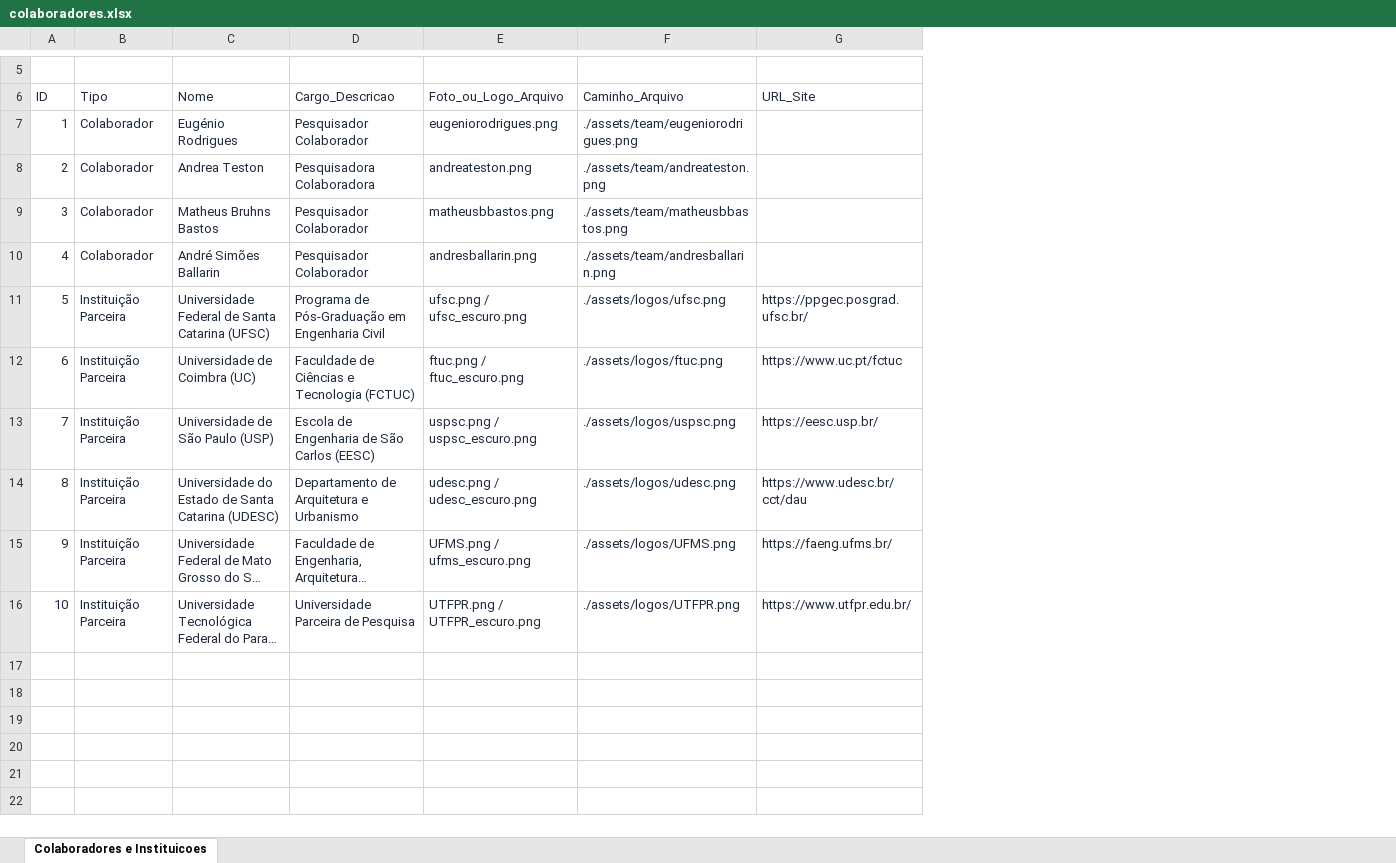
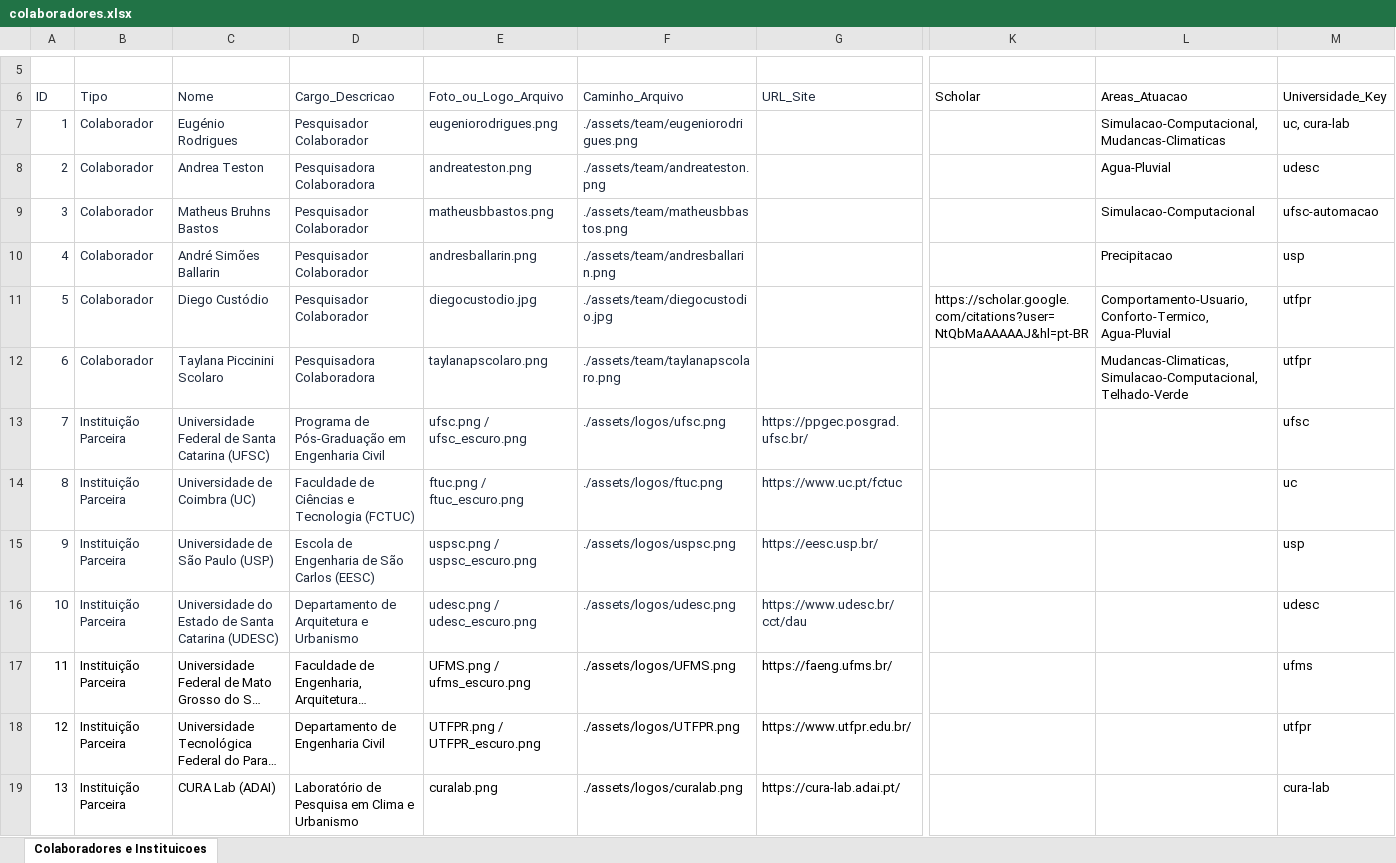
Before and after one commit to igorcmvaz/ascenc-website, an Excel workbook: dados_site/colaboradores.xlsx, sheet Colaboradores e Instituicoes, drawn as a sheet; only a part is shown, gaps mark what is left out; long unchanged cells end in …; values as stored, in another font and other column widths than the file's, no borders; addresses are those after the commit; rows hold the shown columns only; the diff names each change by its address in the sheet, - before the commit and + after, or states it on an @@ line.

```diff
--- a/dados_site/colaboradores.xlsx (sheet Colaboradores e Instituicoes)
+++ b/dados_site/colaboradores.xlsx (sheet Colaboradores e Instituicoes)
+column K (Scholar), empty
+column L (Areas_Atuacao), rows 7-10: Simulacao-Computacional, Mudancas-Climaticas | Agua-Pluvial | Simulacao-Computacional | Precipitacao
+column M (Universidade_Key), rows 7-10: uc, cura-lab | udesc | ufsc-automacao | usp; rows 13-18: ufsc | uc | usp | udesc | ufms | utfpr
+row 11: 5 | Colaborador | Diego Custódio | Pesquisador Colaborador | diegocustodio.jpg | ./assets/team/diegocustodio.jpg |  | https://scholar.google.com/citations?user=NtQbMaAAAAAJ&hl=pt-BR | Comportamento-Usuario, Conforto-Termico, Agua-Pluvial | utfpr
+row 12: 6 | Colaborador | Taylana Piccinini Scolaro | Pesquisadora Colaboradora | taylanapscolaro.png | ./assets/team/taylanapscolaro.png |  |  | Mudancas-Climaticas, Simulacao-Computacional, Telhado-Verde | utfpr
@@ column A (ID) renumbered between rows 13 and 18 @@
-A17:G18 text colour: #1E293B
+A17:G18 text colour: black
-D18 (Cargo_Descricao): Universidade Parceira de Pesquisa
+D18 (Cargo_Descricao): Departamento de Engenharia Civil
+row 19: 13 | Instituição Parceira | CURA Lab (ADAI) | Laboratório de Pesquisa em Clima e Urbanismo | curalab.png | ./assets/logos/curalab.png | https://cura-lab.adai.pt/ |  |  | cura-lab
```
Also changed, not shown: dados_site/artigos.xlsx, dados_site/membros.xlsx, 13 other files.
